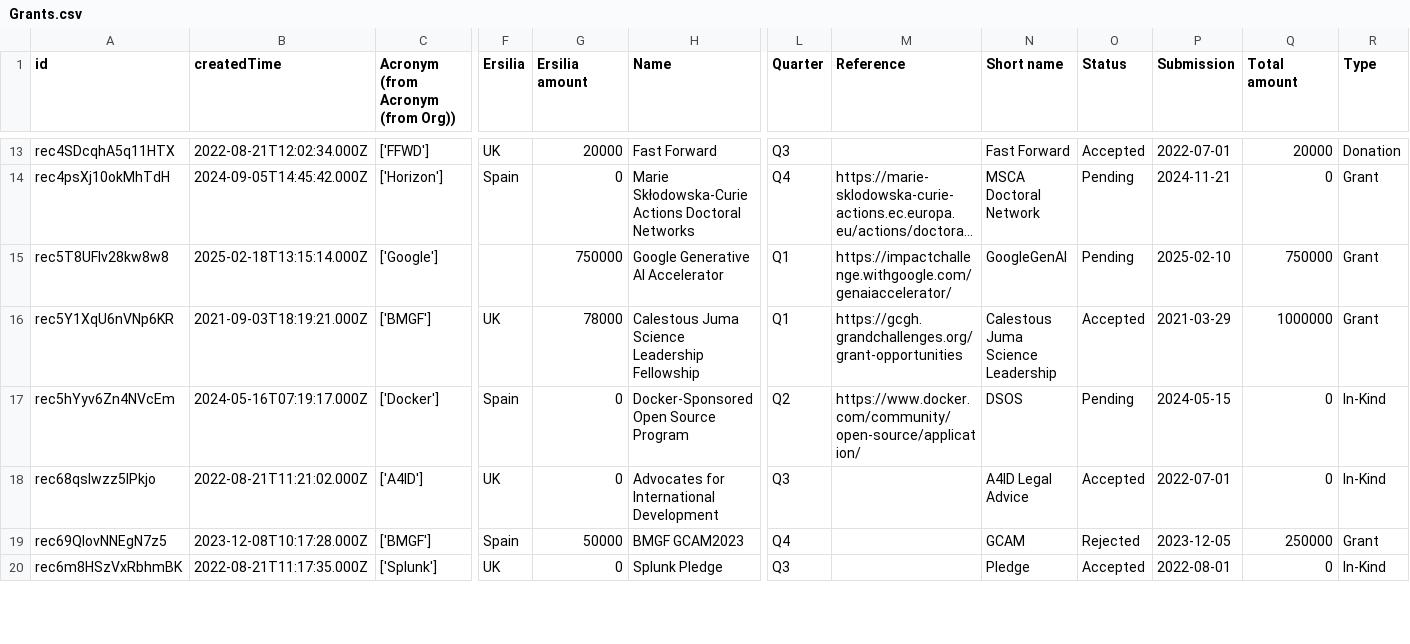
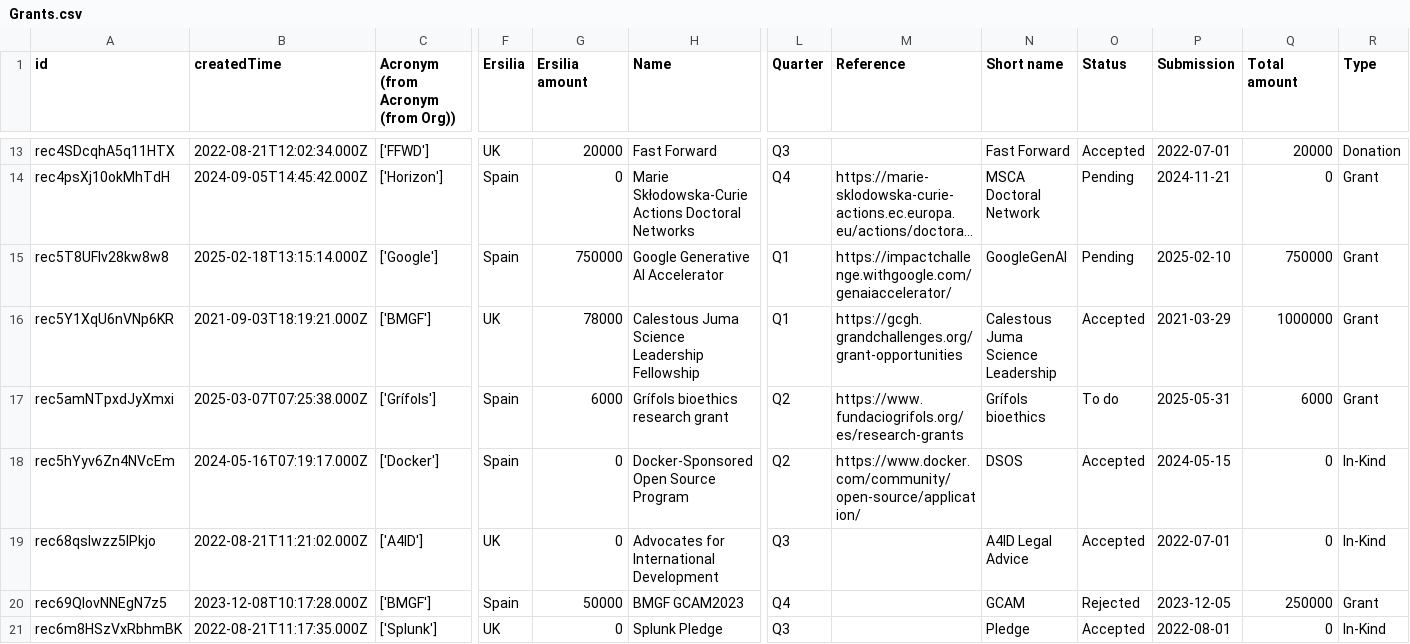
Before and after one commit to ersilia-os/ersilia-stats, a CSV file: data/Grants.csv, drawn as a sheet; only a part is shown, gaps mark what is left out; long unchanged cells end in …; addresses are those after the commit; rows hold the shown columns only; the diff covers the shown part only; the diff names each change by its address in the sheet, - before the commit and + after, or states it on an @@ line.

```diff
--- a/data/Grants.csv
+++ b/data/Grants.csv
-F15 (Ersilia): (empty)
+F15 (Ersilia): Spain
+row 17: rec5amNTpxdJyXmxi | 2025-03-07T07:25:38.000Z | ['Grífols'] | Spain | 6000 | Grífols bioethics research grant | Q2 | https://www.fundaciogrifols.org/es/research-grants | Grífols bioethics | To do | 2025-05-31 | 6000 | Grant
-O18 (Status): Pending
+O18 (Status): Accepted
```
Also changed, not shown: 8 added rows and 6 edited cells elsewhere in this file, data/Community.csv, data/Contacts.csv, 11 other files.
